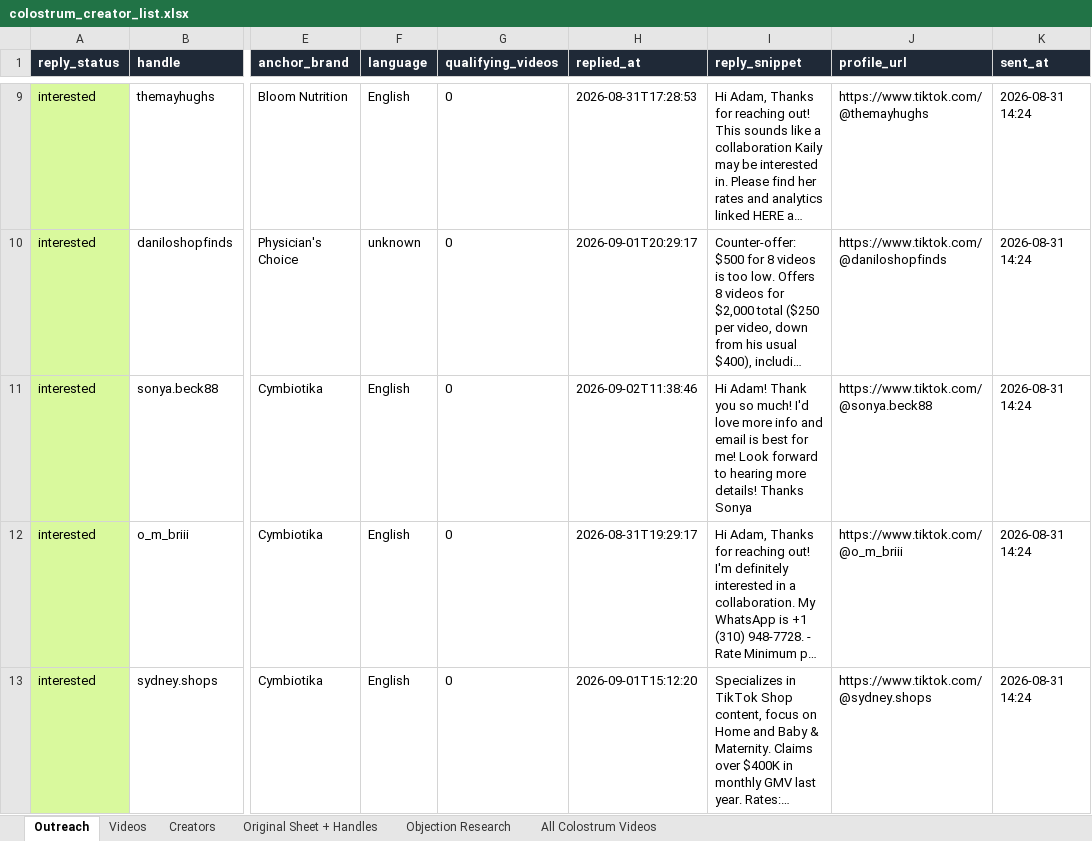
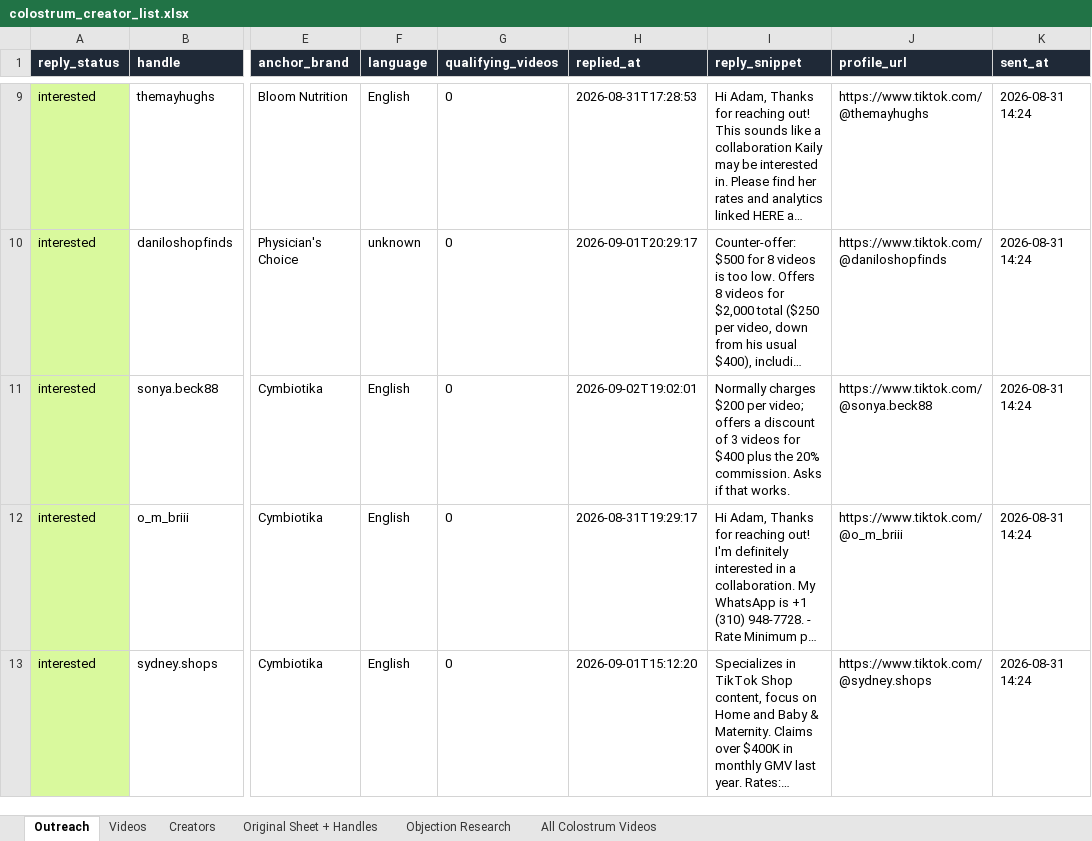
Before and after one commit to adamfolqs/Repo, an Excel workbook: data/output/colostrum_creator_list.xlsx, sheet Outreach, drawn as a sheet; only a part is shown, gaps mark what is left out; long unchanged cells end in …; values as stored, in another font and other column widths than the file's, no borders; the diff names each change by its address in the sheet, - before the commit and + after, or states it on an @@ line.

```diff
--- a/data/output/colostrum_creator_list.xlsx (sheet Outreach)
+++ b/data/output/colostrum_creator_list.xlsx (sheet Outreach)
-H11 (replied_at): 2026-09-02T11:38:46
+H11 (replied_at): 2026-09-02T19:02:01
-I11 (reply_snippet): Hi Adam! Thank you so much! I'd love more info and email is best for me! Look forward to hearing more details! Thanks Sonya
+I11 (reply_snippet): Normally charges $200 per video; offers a discount of 3 videos for $400 plus the 20% commission. Asks if that works.
```
Also changed, not shown: 2 other files.
